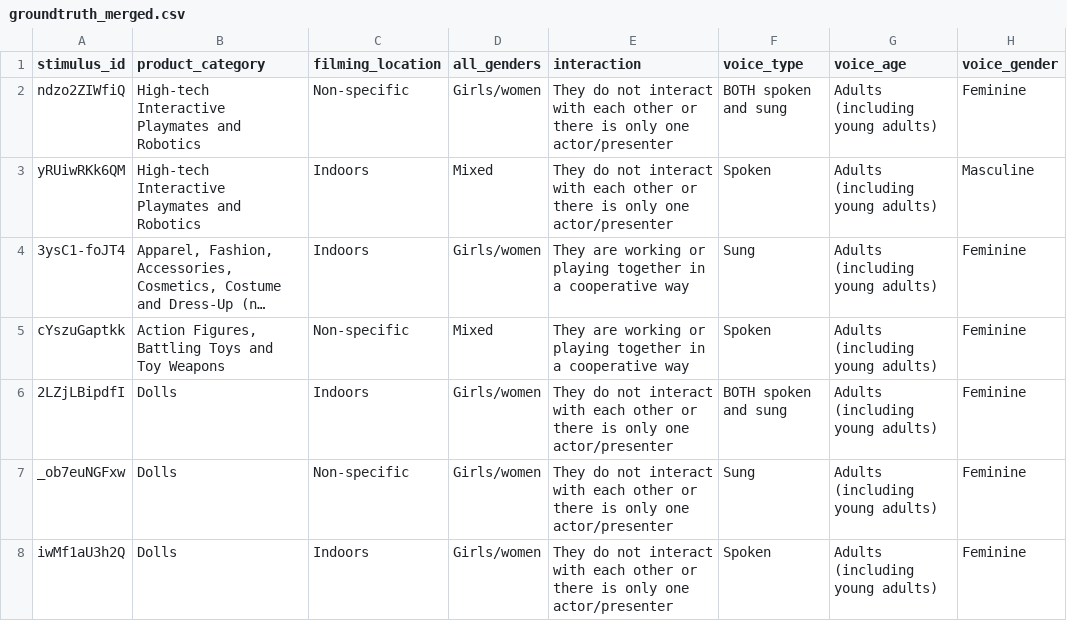
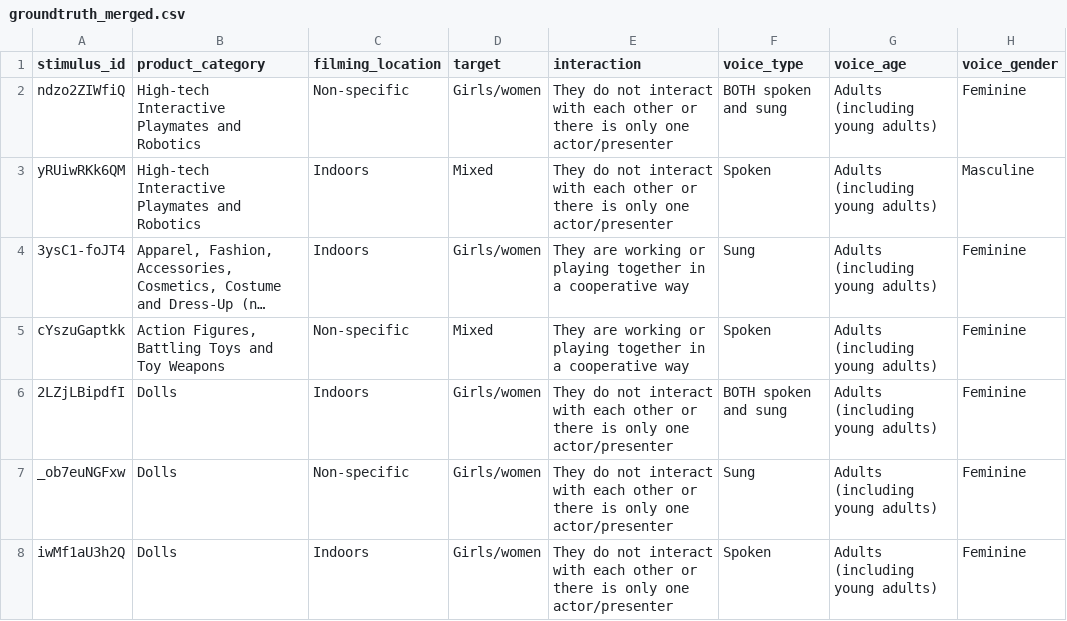
Before and after one commit to marinelliluca/gender_coded_sound_ismir2023, a CSV file: groundtruth_merged.csv, drawn as a sheet; only a part is shown; long unchanged cells end in …; the diff names each change by its address in the sheet, - before the commit and + after, or states it on an @@ line.

```diff
--- a/groundtruth_merged.csv
+++ b/groundtruth_merged.csv
-D1: all_genders
+D1: target
```
Also changed, not shown: 2 other files.
